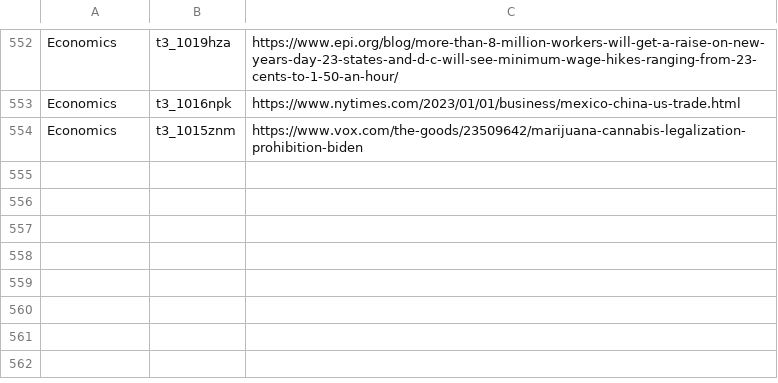
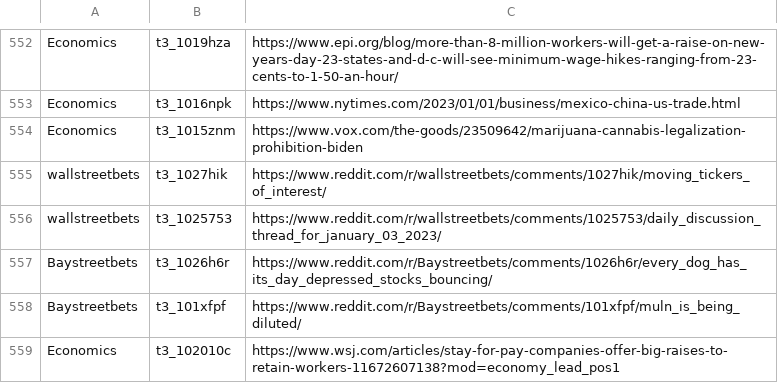
Before and after one commit to dli-invest/stonk_events, a CSV file: data/reddit/reddit_articles.csv, drawn as a sheet; only a part is shown, gaps mark what is left out.

```diff
--- a/data/reddit/reddit_articles.csv
+++ b/data/reddit/reddit_articles.csv
@@ -554 +554,6 @@ Economics,t3_1016npk,https://www.nytimes.com/2023/01/01/business/mexico-china-us
 Economics,t3_1015znm,https://www.vox.com/the-goods/23509642/marijuana-cannabis-legalization-prohibition-biden
+wallstreetbets,t3_1027hik,https://www.reddit.com/r/wallstreetbets/comments/1027hik/moving_tickers_of_interest/
+wallstreetbets,t3_1025753,https://www.reddit.com/r/wallstreetbets/comments/1025753/daily_discussion_thread_for_january_03_2023/
+Baystreetbets,t3_1026h6r,https://www.reddit.com/r/Baystreetbets/comments/1026h6r/every_dog_has_its_day_depressed_stocks_bouncing/
+Baystreetbets,t3_101xfpf,https://www.reddit.com/r/Baystreetbets/comments/101xfpf/muln_is_being_diluted/
+Economics,t3_102010c,https://www.wsj.com/articles/stay-for-pay-companies-offer-big-raises-to-retain-workers-11672607138?mod=economy_lead_pos1
```
Also changed, not shown: 2 other files.
